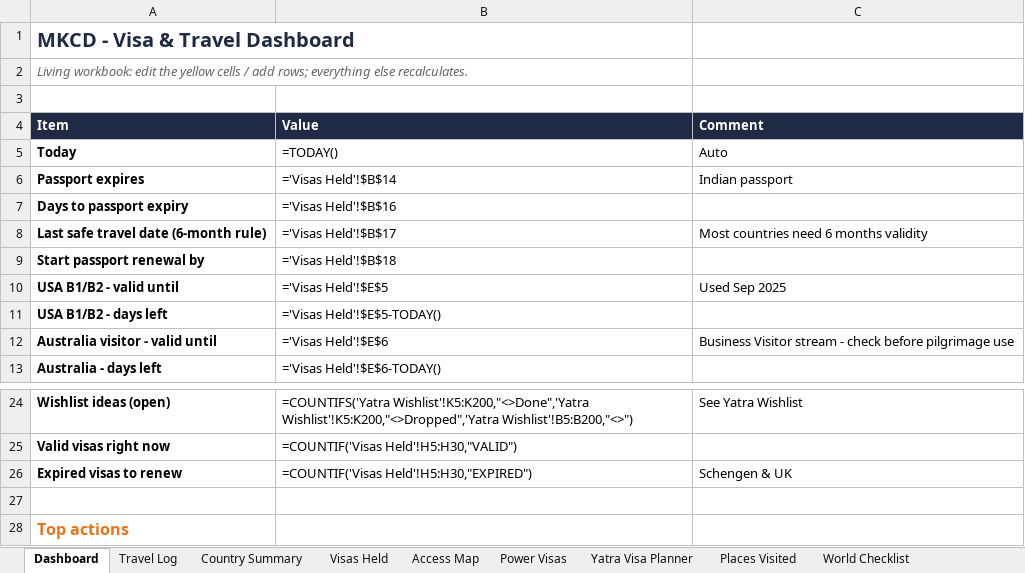
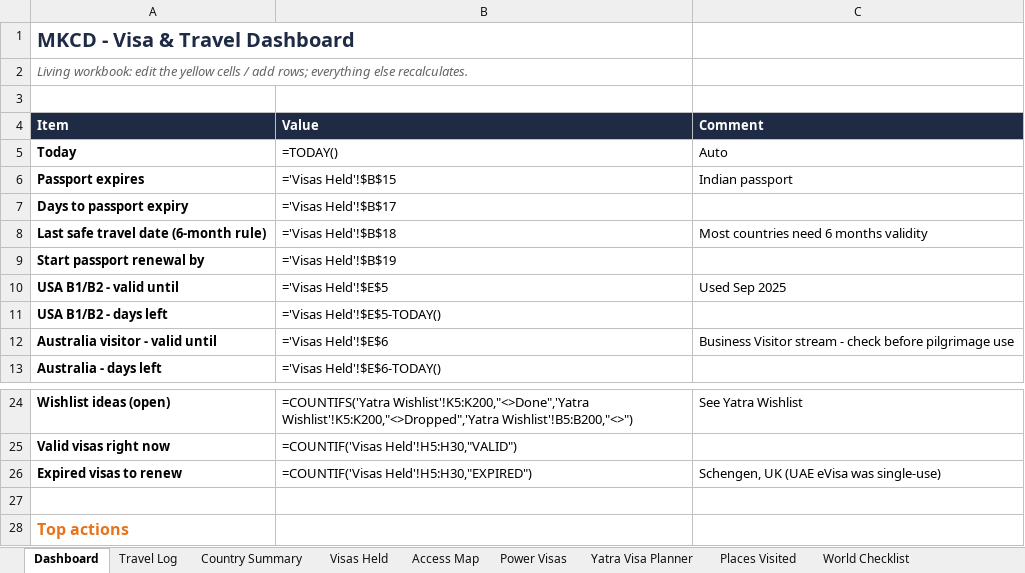
Before and after one commit to mkcdasa/YatraContentSeptember2026, an Excel workbook: docs/visa-travel/MKCD_Visa_Travel_Tracker.xlsx, sheet Dashboard, drawn as a sheet; only a part is shown, gaps mark what is left out; values as stored, in another font and other column widths than the file's, no borders; formulas without a stored value are shown as written; the diff names each change by its address in the sheet, - before the commit and + after, or states it on an @@ line.

```diff
--- a/docs/visa-travel/MKCD_Visa_Travel_Tracker.xlsx (sheet Dashboard)
+++ b/docs/visa-travel/MKCD_Visa_Travel_Tracker.xlsx (sheet Dashboard)
-B6 (Value): ='Visas Held'!$B$14
+B6 (Value): ='Visas Held'!$B$15
-B7 (Value): ='Visas Held'!$B$16
+B7 (Value): ='Visas Held'!$B$17
-B8 (Value): ='Visas Held'!$B$17
+B8 (Value): ='Visas Held'!$B$18
-B9 (Value): ='Visas Held'!$B$18
+B9 (Value): ='Visas Held'!$B$19
-C26 (Comment): Schengen & UK
+C26 (Comment): Schengen, UK (UAE eVisa was single-use)
```
Also changed, not shown: sheet Visas Held, sheet Travel Log, sheet Country Summary, 2 other files.
